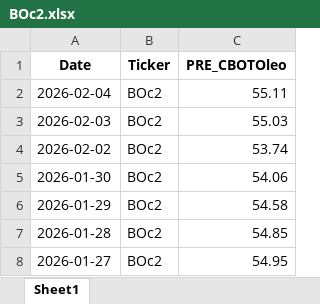
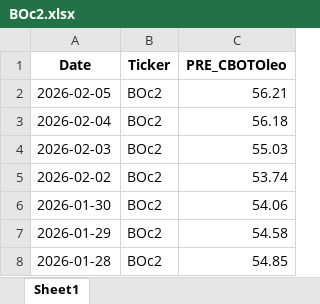
Before and after one commit to rossi-diego/market-monitor, an Excel workbook: data/lseg_excel/BOc2.xlsx, sheet Sheet1, drawn as a sheet; only a part is shown; the shorter side is filled out with more unchanged rows; values as stored, in another font and other column widths than the file's, no borders; addresses are those after the commit; the diff names each change by its address in the sheet, - before the commit and + after, or states it on an @@ line.

```diff
--- a/data/lseg_excel/BOc2.xlsx (sheet Sheet1)
+++ b/data/lseg_excel/BOc2.xlsx (sheet Sheet1)
+row 2: 2026-02-05 | BOc2 | 56.21
-C3 (PRE_CBOTOleo): 55.11
+C3 (PRE_CBOTOleo): 56.18
```
Also changed, not shown: data/lseg_excel/BOc6.xlsx, data/lseg_excel/DOLAR.xlsx, 39 other files.
